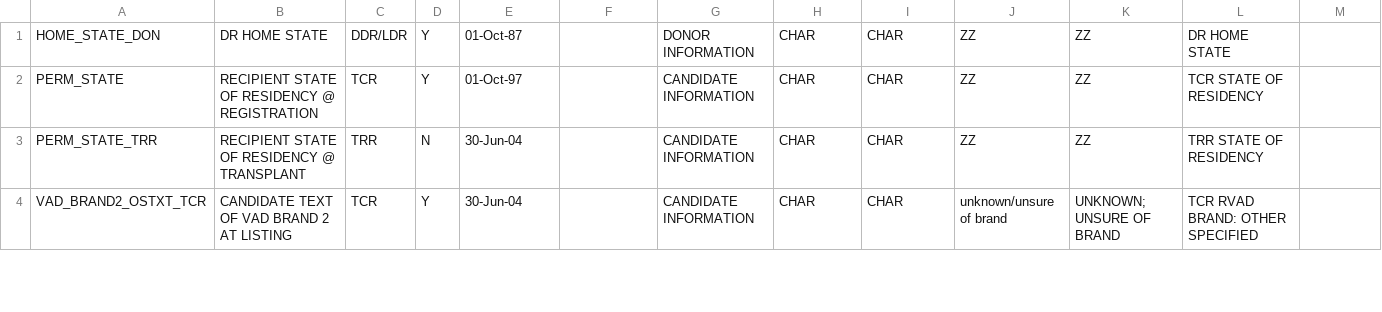
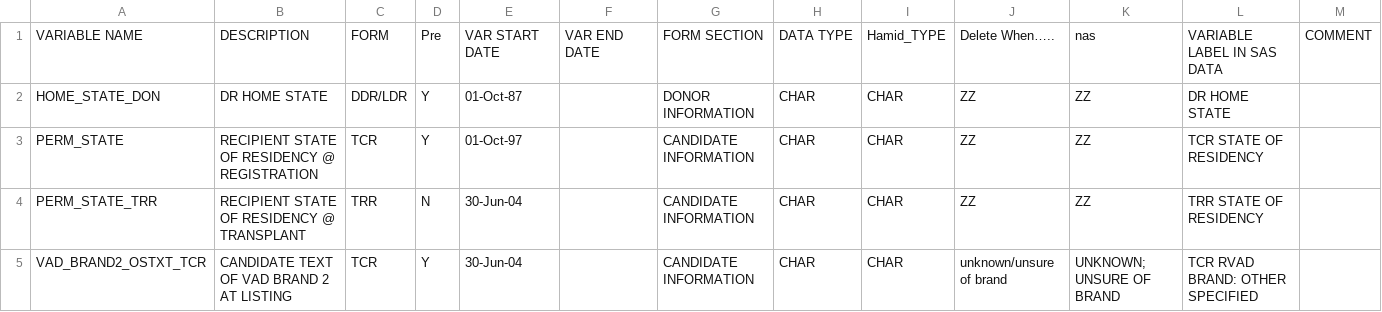
Before and after one commit to hamidahady/transplant, a CSV file: data/var_desc.csv, drawn as a sheet; only a part is shown; the diff names each change by its address in the sheet, - before the commit and + after, or states it on an @@ line.

```diff
--- a/data/var_desc.csv
+++ b/data/var_desc.csv
+row 1: VARIABLE NAME | DESCRIPTION | FORM | Pre | VAR START DATE | VAR END DATE | FORM SECTION | DATA TYPE | Hamid_TYPE | Delete When….. | nas | VARIABLE LABEL IN SAS DATA | COMMENT
```
Also changed, not shown: 1 other file.
